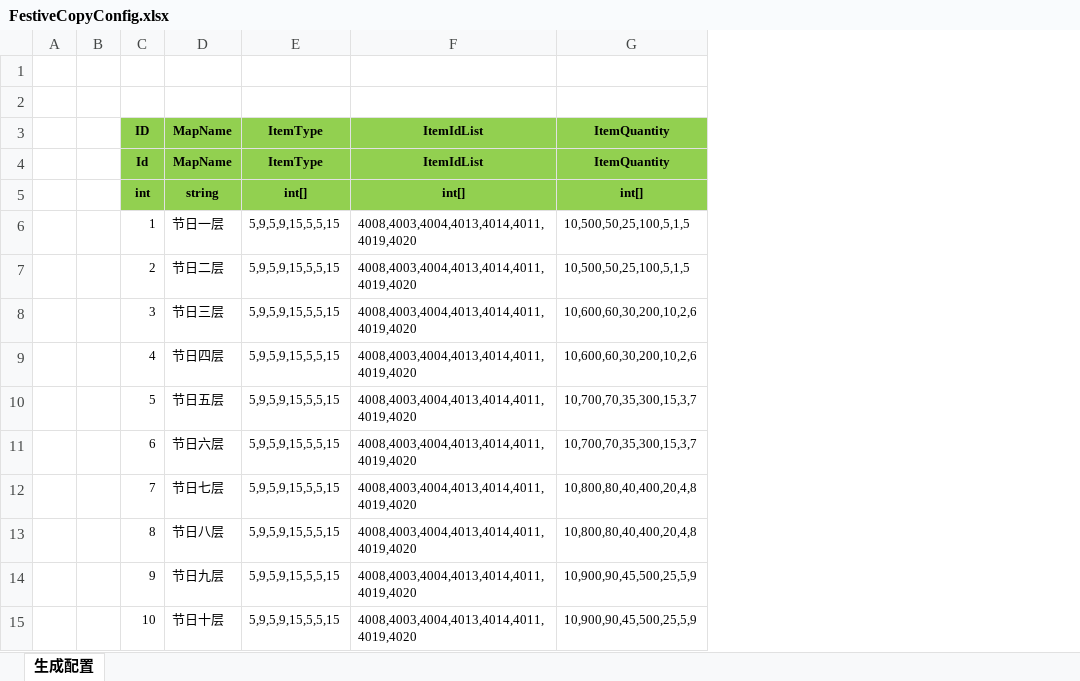
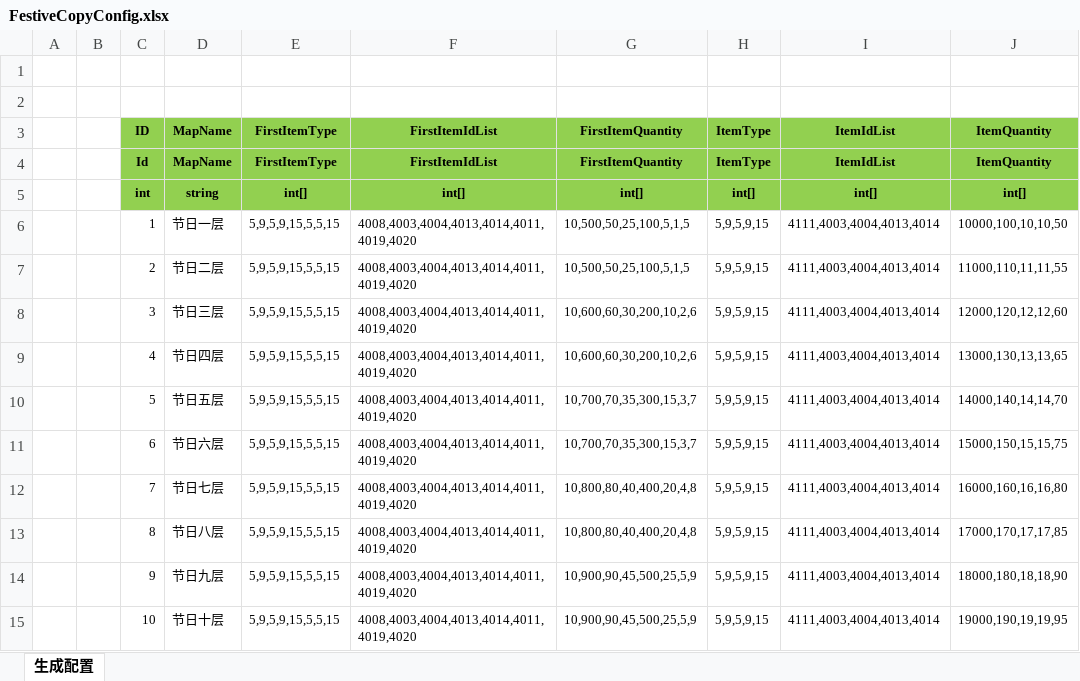
Before and after one commit to wokanjianyang/WrittenLegend, an Excel workbook: Excel/FestiveCopyConfig.xlsx, sheet 生成配置, drawn as a sheet; values as stored, in another font and other column widths than the file's, no borders; the diff names each change by its address in the sheet, - before the commit and + after, or states it on an @@ line.

```diff
--- a/Excel/FestiveCopyConfig.xlsx (sheet 生成配置)
+++ b/Excel/FestiveCopyConfig.xlsx (sheet 生成配置)
+column H, rows 3-15: ItemType | ItemType | int[] | 5,9,5,9,15 | 5,9,5,9,15 | 5,9,5,9,15 | 5,9,5,9,15 | 5,9,5,9,15 | 5,9,5,9,15 | 5,9,5,9,15 | 5,9,5,9,15 | 5,9,5,9,15 | 5,9,5,9,15
+column I, rows 3-15: ItemIdList | ItemIdList | int[] | 4111,4003,4004,4013,4014 | 4111,4003,4004,4013,4014 | 4111,4003,4004,4013,4014 | 4111,4003,4004,4013,4014 | 4111,4003,4004,4013,4014 | 4111,4003,4004,4013,4014 | 4111,4003,4004,4013,4014 | 4111,4003,4004,4013,4014 | 4111,4003,4004,4013,4014 | 4111,4003,4004,4013,4014
+column J, rows 3-15: ItemQuantity | ItemQuantity | int[] | 10000,100,10,10,50 | 11000,110,11,11,55 | 12000,120,12,12,60 | 13000,130,13,13,65 | 14000,140,14,14,70 | 15000,150,15,15,75 | 16000,160,16,16,80 | 17000,170,17,17,85 | 18000,180,18,18,90 | 19000,190,19,19,95
-E3:E4: ItemType
+E3:E4: FirstItemType
-F3:F4: ItemIdList
+F3:F4: FirstItemIdList
-G3:G4: ItemQuantity
+G3:G4: FirstItemQuantity
```
Also changed, not shown: Excel/ItemConfig.xlsx, 11 other files.
